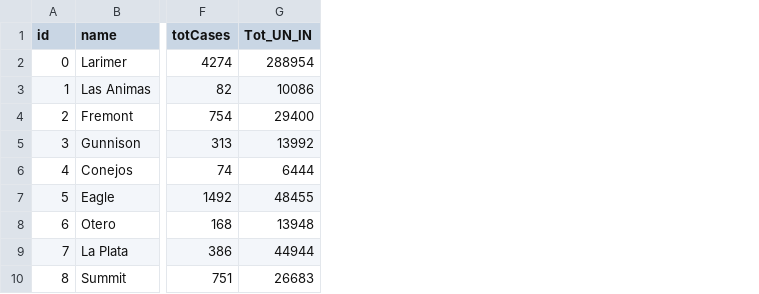
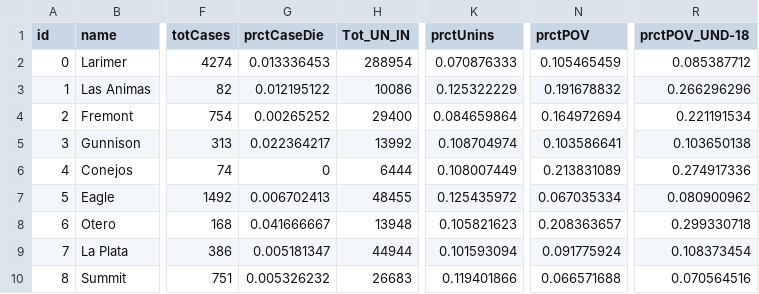
Before and after one commit to melissacrocker/my_website, a CSV file: data/Lab2DataFinal.csv, drawn as a sheet; only a part is shown, gaps mark what is left out; the diff names each change by its address in the sheet, - before the commit and + after, or states it on an @@ line.

```diff
--- a/data/Lab2DataFinal.csv
+++ b/data/Lab2DataFinal.csv
+column G (prctCaseDie), rows 2-10: 0.013336453 | 0.012195122 | 0.00265252 | 0.022364217 | 0 | 0.006702413 | 0.041666667 | 0.005181347 | 0.005326232
+column K (prctUnins), rows 2-10: 0.070876333 | 0.125322229 | 0.084659864 | 0.108704974 | 0.108007449 | 0.125435972 | 0.105821623 | 0.101593094 | 0.119401866
+column N (prctPOV), rows 2-10: 0.105465459 | 0.191678832 | 0.164972694 | 0.103586641 | 0.213831089 | 0.067035334 | 0.208363657 | 0.091775924 | 0.066571688
+column R (prctPOV_UND-18), rows 2-10: 0.085387712 | 0.266296296 | 0.221191534 | 0.103650138 | 0.274917336 | 0.080900962 | 0.299330718 | 0.108373454 | 0.070564516
```
Also changed, not shown: 1 other file.
